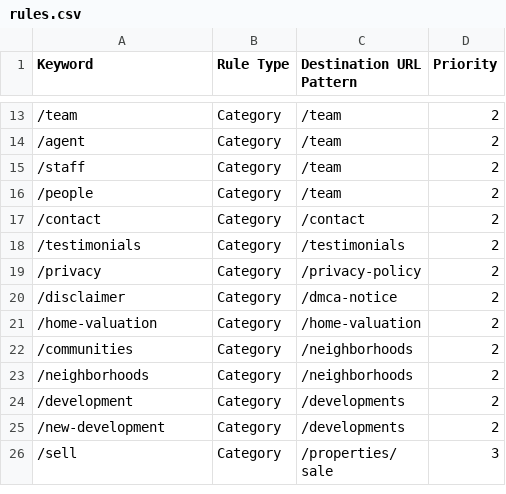
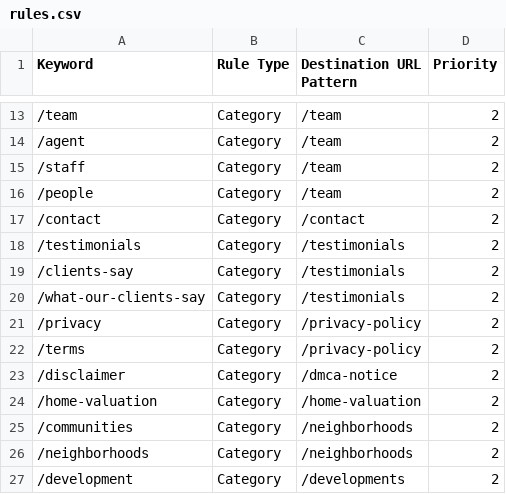
Before and after one commit to nachomanbot/redirection-tool-2.0, a CSV file: rules.csv, drawn as a sheet; only a part is shown, gaps mark what is left out; the shorter side is filled out with more unchanged rows.

Commit message:
Update rules.csv

```diff
--- a/rules.csv
+++ b/rules.csv
@@ -18,3 +18,6 @@ Keyword,Rule Type,Destination URL Pattern,Priority
 /testimonials,Category,/testimonials,2
+/clients-say,Category,/testimonials,2
+/what-our-clients-say,Category,/testimonials,2
 /privacy,Category,/privacy-policy,2
+/terms,Category,/privacy-policy,2
 /disclaimer,Category,/dmca-notice,2
```
